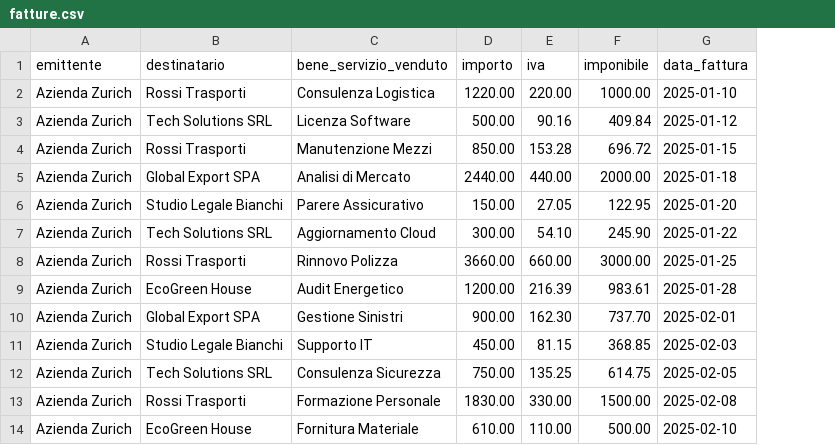
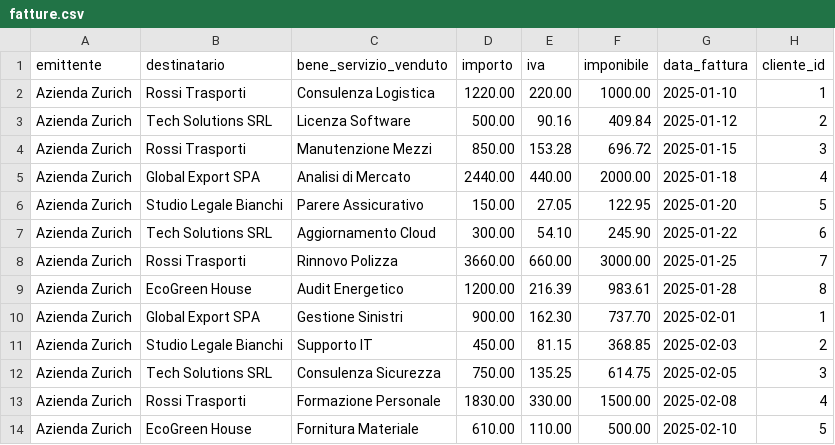
Before and after one commit to francescocassio/Progetto_azienda_Fiz_Erb_Ind, a CSV file: file_vari/fatture.csv, drawn as a sheet; only a part is shown; the diff names each change by its address in the sheet, - before the commit and + after, or states it on an @@ line.

```diff
--- a/file_vari/fatture.csv
+++ b/file_vari/fatture.csv
+column H (cliente_id), rows 2-14: 1 | 2 | 3 | 4 | 5 | 6 | 7 | 8 | 1 | 2 | 3 | 4 | 5
```
Also changed, not shown: 3 other files.
